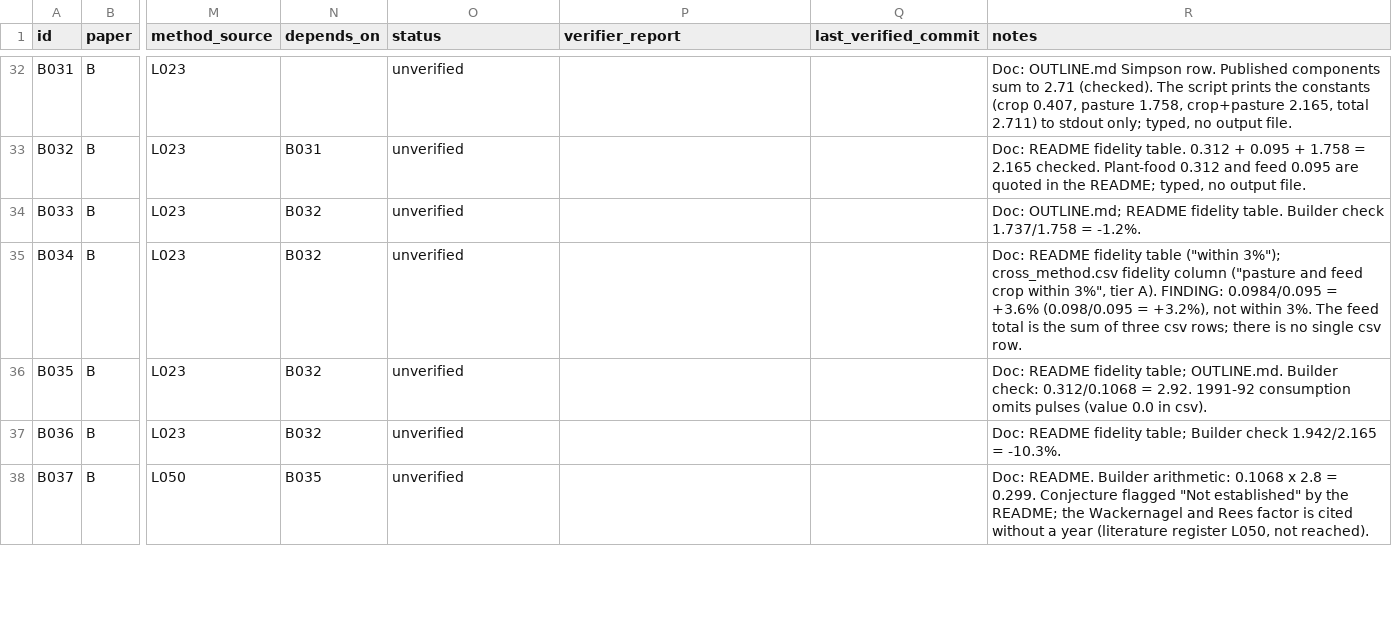
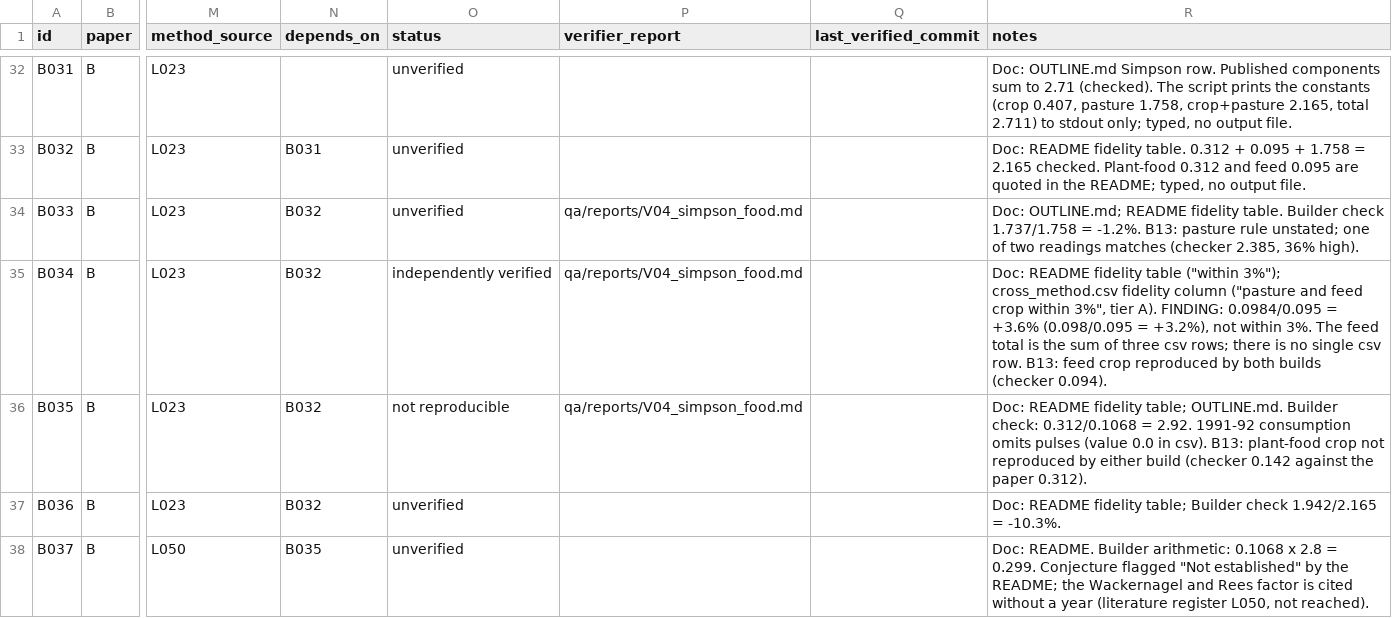
Before and after one commit to MurrayLane/carrying-capacity-dashboard, a CSV file: qa/claims_register.csv, drawn as a sheet; only a part is shown, gaps mark what is left out; the diff covers the shown part only; the diff names each change by its address in the sheet, - before the commit and + after, or states it on an @@ line.

```diff
--- a/qa/claims_register.csv
+++ b/qa/claims_register.csv
-P34:P36 (verifier_report): (empty)
+P34:P36 (verifier_report): qa/reports/V04_simpson_food.md
-R34 (notes): …= -1.2%.
+R34 (notes): …= -1.2%. B13: pasture rule unstated; one of two readings matches (checker 2.385, 36% high).
-O35 (status): unverified
+O35 (status): independently verified
-R35 (notes): …csv row.
+R35 (notes): …csv row. B13: feed crop reproduced by both builds (checker 0.094).
-O36 (status): unverified
+O36 (status): not reproducible
-R36 (notes): …in csv).
+R36 (notes): …in csv). B13: plant-food crop not reproduced by either build (checker 0.142 against the paper 0.312).
```
Also changed, not shown: 24 edited cells elsewhere in this file, analysis/method_tests_2025/cross_method.csv, 3 other files.
